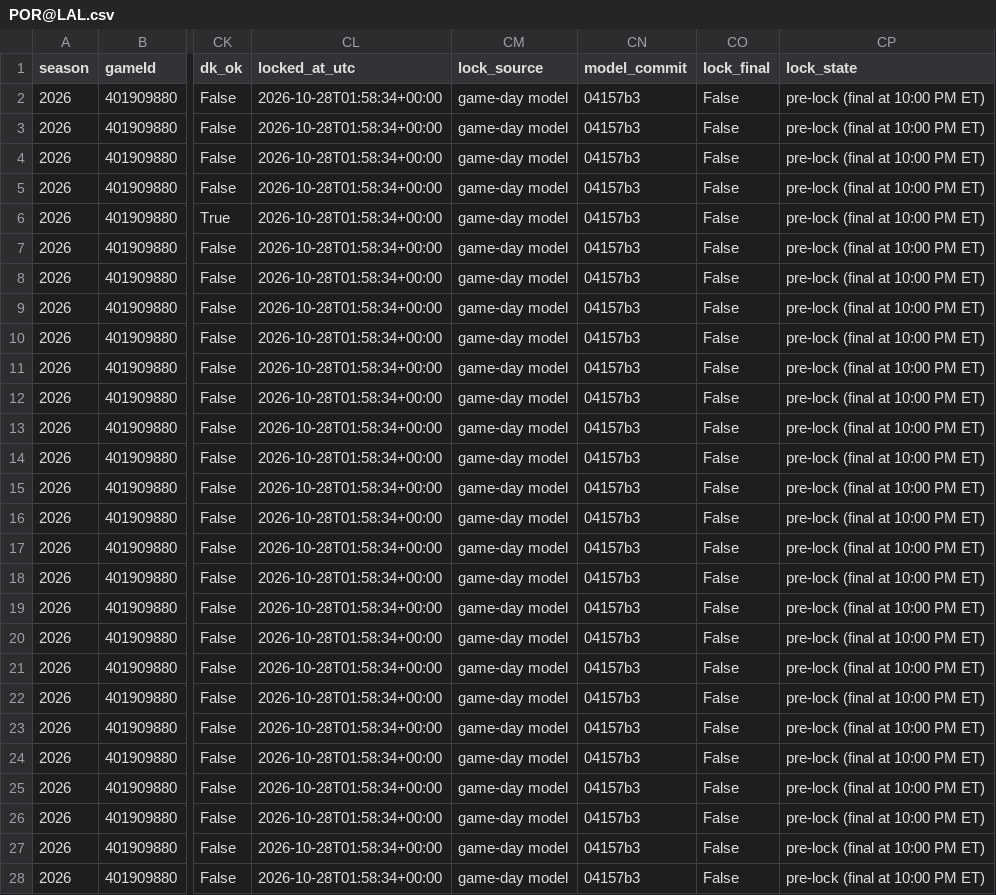
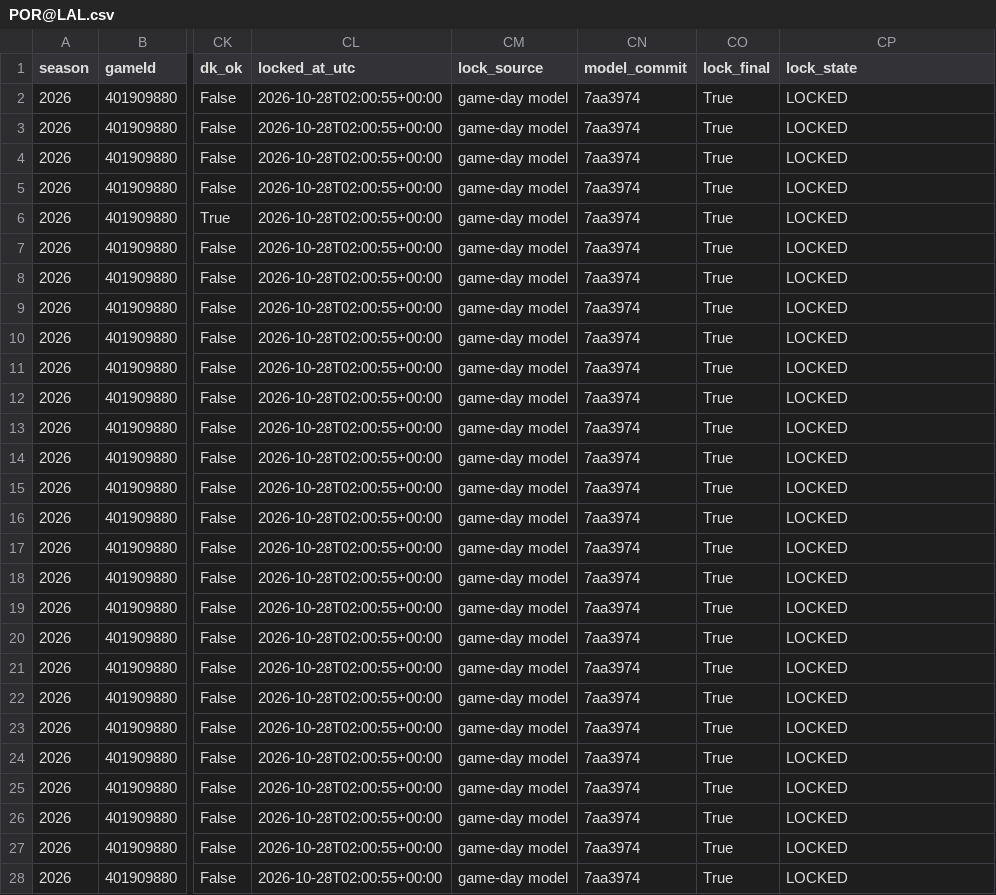
Before and after one commit to mikehollandwork-source/NBA, a CSV file: reports/live/locked/2026-10-27/POR@LAL.csv, drawn as a sheet; only a part is shown, gaps mark what is left out; the diff covers the shown part only; the diff names each change by its address in the sheet, - before the commit and + after, or states it on an @@ line.

```diff
--- a/reports/live/locked/2026-10-27/POR@LAL.csv
+++ b/reports/live/locked/2026-10-27/POR@LAL.csv
-CL2:CL28 (locked_at_utc): 2026-10-28T01:58:34+00:00
+CL2:CL28 (locked_at_utc): 2026-10-28T02:00:55+00:00
-CN2:CN28 (model_commit): 04157b3
+CN2:CN28 (model_commit): 7aa3974
-CO2:CO28 (lock_final): False
+CO2:CO28 (lock_final): True
-CP2:CP28 (lock_state): pre-lock (final at 10:00 PM ET)
+CP2:CP28 (lock_state): LOCKED
```
Also changed, not shown: 16 edited cells elsewhere in this file, reports/live/dk_lines/2026-10-27.csv.
